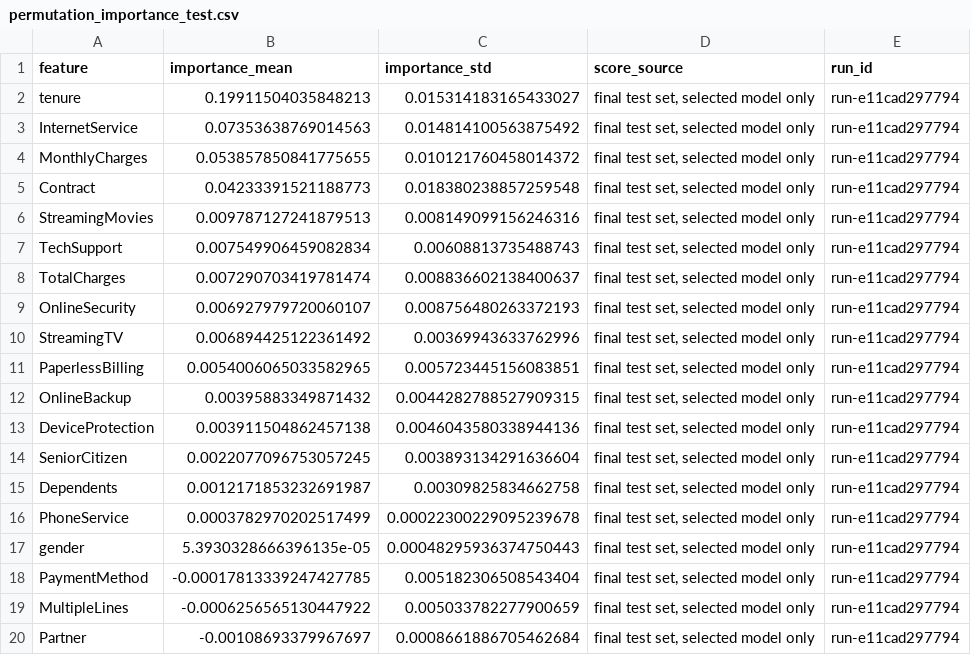
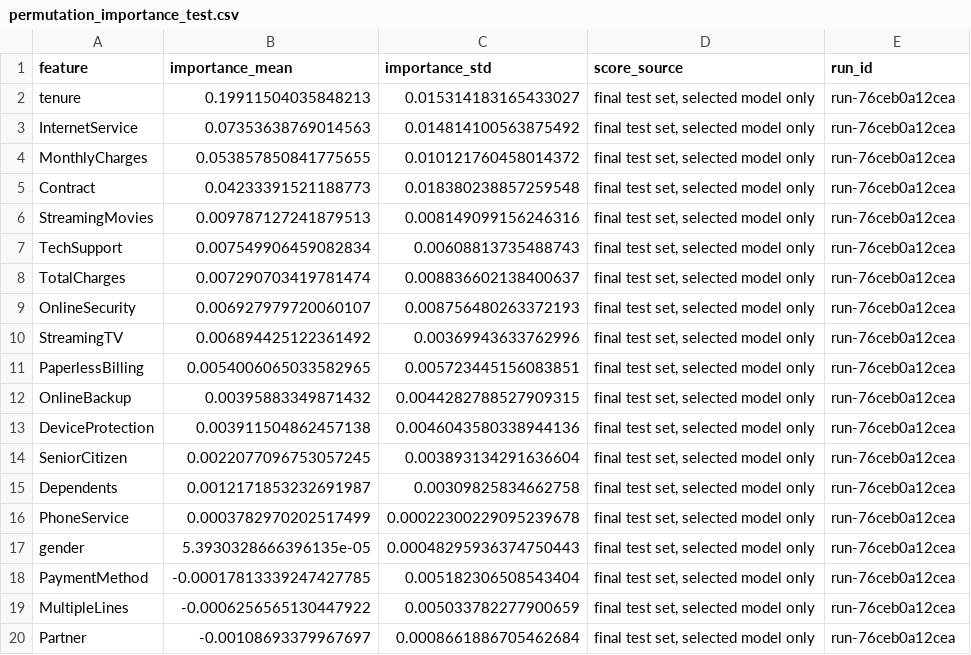
Before and after one commit to exhorte/ChurnLens, a CSV file: reports/permutation_importance_test.csv, drawn as a sheet.

```diff
--- a/reports/permutation_importance_test.csv
+++ b/reports/permutation_importance_test.csv
@@ -1,20 +1,20 @@
 feature,importance_mean,importance_std,score_source,run_id
-tenure,0.19911504035848213,0.015314183165433027,"final test set, selected model only",run-e11cad297794
-InternetService,0.07353638769014563,0.014814100563875492,"final test set, selected model only",run-e11cad297794
-MonthlyCharges,0.053857850841775655,0.010121760458014372,"final test set, selected model only",run-e11cad297794
-Contract,0.04233391521188773,0.018380238857259548,"final test set, selected model only",run-e11cad297794
-StreamingMovies,0.009787127241879513,0.008149099156246316,"final test set, selected model only",run-e11cad297794
-TechSupport,0.007549906459082834,0.00608813735488743,"final test set, selected model only",run-e11cad297794
-TotalCharges,0.007290703419781474,0.008836602138400637,"final test set, selected model only",run-e11cad297794
-OnlineSecurity,0.006927979720060107,0.008756480263372193,"final test set, selected model only",run-e11cad297794
-StreamingTV,0.006894425122361492,0.00369943633762996,"final test set, selected model only",run-e11cad297794
-PaperlessBilling,0.0054006065033582965,0.005723445156083851,"final test set, selected model only",run-e11cad297794
-OnlineBackup,0.00395883349871432,0.0044282788527909315,"final test set, selected model only",run-e11cad297794
-DeviceProtection,0.003911504862457138,0.0046043580338944136,"final test set, selected model only",run-e11cad297794
-SeniorCitizen,0.0022077096753057245,0.003893134291636604,"final test set, selected model only",run-e11cad297794
-Dependents,0.0012171853232691987,0.00309825834662758,"final test set, selected model only",run-e11cad297794
-PhoneService,0.0003782970202517499,0.00022300229095239678,"final test set, selected model only",run-e11cad297794
-gender,5.3930328666396135e-05,0.00048295936374750443,"final test set, selected model only",run-e11cad297794
-PaymentMethod,-0.00017813339247427785,0.005182306508543404,"final test set, selected model only",run-e11cad297794
-MultipleLines,-0.0006256565130447922,0.005033782277900659,"final test set, selected model only",run-e11cad297794
-Partner,-0.00108693379967697,0.0008661886705462684,"final test set, selected model only",run-e11cad297794
+tenure,0.19911504035848213,0.015314183165433027,"final test set, selected model only",run-76ceb0a12cea
+InternetService,0.07353638769014563,0.014814100563875492,"final test set, selected model only",run-76ceb0a12cea
+MonthlyCharges,0.053857850841775655,0.010121760458014372,"final test set, selected model only",run-76ceb0a12cea
+Contract,0.04233391521188773,0.018380238857259548,"final test set, selected model only",run-76ceb0a12cea
+StreamingMovies,0.009787127241879513,0.008149099156246316,"final test set, selected model only",run-76ceb0a12cea
+TechSupport,0.007549906459082834,0.00608813735488743,"final test set, selected model only",run-76ceb0a12cea
+TotalCharges,0.007290703419781474,0.008836602138400637,"final test set, selected model only",run-76ceb0a12cea
+OnlineSecurity,0.006927979720060107,0.008756480263372193,"final test set, selected model only",run-76ceb0a12cea
+StreamingTV,0.006894425122361492,0.00369943633762996,"final test set, selected model only",run-76ceb0a12cea
+PaperlessBilling,0.0054006065033582965,0.005723445156083851,"final test set, selected model only",run-76ceb0a12cea
+OnlineBackup,0.00395883349871432,0.0044282788527909315,"final test set, selected model only",run-76ceb0a12cea
+DeviceProtection,0.003911504862457138,0.0046043580338944136,"final test set, selected model only",run-76ceb0a12cea
+SeniorCitizen,0.0022077096753057245,0.003893134291636604,"final test set, selected model only",run-76ceb0a12cea
+Dependents,0.0012171853232691987,0.00309825834662758,"final test set, selected model only",run-76ceb0a12cea
+PhoneService,0.0003782970202517499,0.00022300229095239678,"final test set, selected model only",run-76ceb0a12cea
+gender,5.3930328666396135e-05,0.00048295936374750443,"final test set, selected model only",run-76ceb0a12cea
+PaymentMethod,-0.00017813339247427785,0.005182306508543404,"final test set, selected model only",run-76ceb0a12cea
+MultipleLines,-0.0006256565130447922,0.005033782277900659,"final test set, selected model only",run-76ceb0a12cea
+Partner,-0.00108693379967697,0.0008661886705462684,"final test set, selected model only",run-76ceb0a12cea
```
Also changed, not shown: reports/cv_folds.csv, reports/model_comparison.csv, 29 other files.
